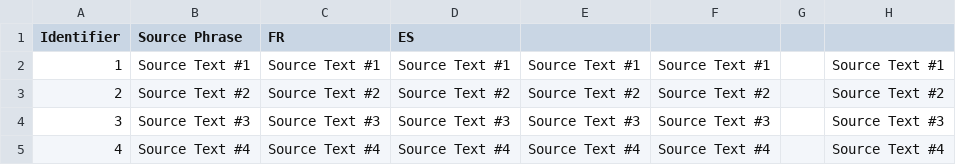
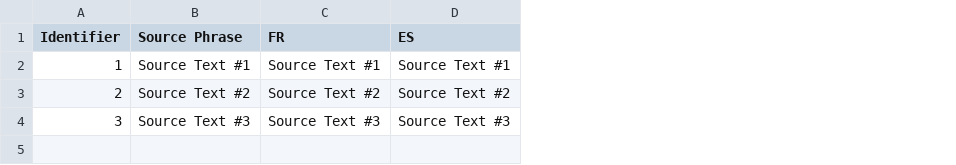
Before and after one commit to Andrulko/CSV-Test-Repo, a CSV file: es-ES/Sample.csv, drawn as a sheet; the diff names each change by its address in the sheet, - before the commit and + after, or states it on an @@ line.

Commit message:
Update source file Sample.csv

```diff
--- a/es-ES/Sample.csv
+++ b/es-ES/Sample.csv
-column E, rows 2-4: Source Text #1 | Source Text #2 | Source Text #3
-column F, rows 2-4: Source Text #1 | Source Text #2 | Source Text #3
-column G, empty
-column H, rows 2-4: Source Text #1 | Source Text #2 | Source Text #3
-row 5: 4 | Source Text #4 | Source Text #4 | Source Text #4 | Source Text #4 | Source Text #4 |  | Source Text #4
```
